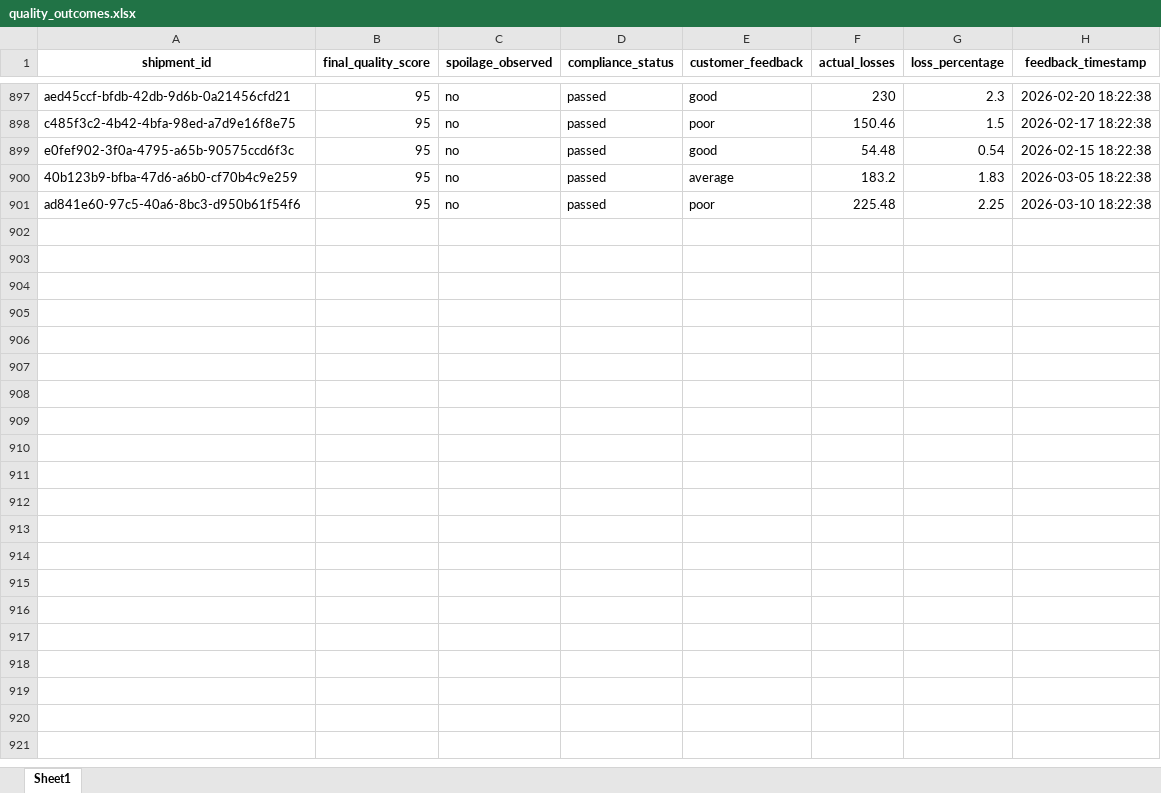
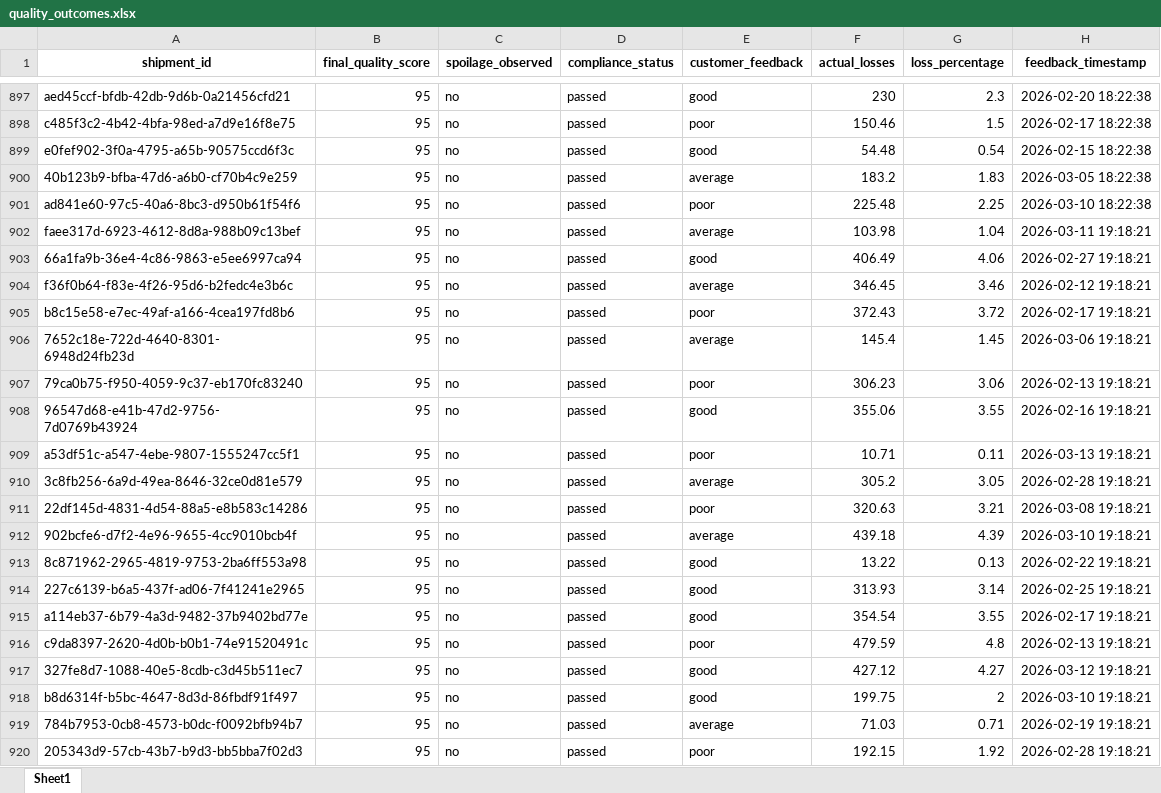
Before and after one commit to KavyaKunchaparthi/cold-chain-data-generator, an Excel workbook: quality_outcomes.xlsx, sheet Sheet1, drawn as a sheet; only a part is shown, gaps mark what is left out; values as stored, in another font and other column widths than the file's, no borders; the diff covers the shown part only; the diff names each change by its address in the sheet, - before the commit and + after, or states it on an @@ line.

```diff
--- a/quality_outcomes.xlsx (sheet Sheet1)
+++ b/quality_outcomes.xlsx (sheet Sheet1)
+row 902: faee317d-6923-4612-8d8a-988b09c13bef | 95 | no | passed | average | 103.98 | 1.04 | 2026-03-11 19:18:21
+row 903: 66a1fa9b-36e4-4c86-9863-e5ee6997ca94 | 95 | no | passed | good | 406.49 | 4.06 | 2026-02-27 19:18:21
+row 904: f36f0b64-f83e-4f26-95d6-b2fedc4e3b6c | 95 | no | passed | average | 346.45 | 3.46 | 2026-02-12 19:18:21
+row 905: b8c15e58-e7ec-49af-a166-4cea197fd8b6 | 95 | no | passed | poor | 372.43 | 3.72 | 2026-02-17 19:18:21
+row 906: 7652c18e-722d-4640-8301-6948d24fb23d | 95 | no | passed | average | 145.4 | 1.45 | 2026-03-06 19:18:21
+row 907: 79ca0b75-f950-4059-9c37-eb170fc83240 | 95 | no | passed | poor | 306.23 | 3.06 | 2026-02-13 19:18:21
+row 908: 96547d68-e41b-47d2-9756-7d0769b43924 | 95 | no | passed | good | 355.06 | 3.55 | 2026-02-16 19:18:21
+row 909: a53df51c-a547-4ebe-9807-1555247cc5f1 | 95 | no | passed | poor | 10.71 | 0.11 | 2026-03-13 19:18:21
+row 910: 3c8fb256-6a9d-49ea-8646-32ce0d81e579 | 95 | no | passed | average | 305.2 | 3.05 | 2026-02-28 19:18:21
+row 911: 22df145d-4831-4d54-88a5-e8b583c14286 | 95 | no | passed | poor | 320.63 | 3.21 | 2026-03-08 19:18:21
+row 912: 902bcfe6-d7f2-4e96-9655-4cc9010bcb4f | 95 | no | passed | average | 439.18 | 4.39 | 2026-03-10 19:18:21
+row 913: 8c871962-2965-4819-9753-2ba6ff553a98 | 95 | no | passed | good | 13.22 | 0.13 | 2026-02-22 19:18:21
+row 914: 227c6139-b6a5-437f-ad06-7f41241e2965 | 95 | no | passed | good | 313.93 | 3.14 | 2026-02-25 19:18:21
+row 915: a114eb37-6b79-4a3d-9482-37b9402bd77e | 95 | no | passed | good | 354.54 | 3.55 | 2026-02-17 19:18:21
+row 916: c9da8397-2620-4d0b-b0b1-74e91520491c | 95 | no | passed | poor | 479.59 | 4.8 | 2026-02-13 19:18:21
+row 917: 327fe8d7-1088-40e5-8cdb-c3d45b511ec7 | 95 | no | passed | good | 427.12 | 4.27 | 2026-03-12 19:18:21
+row 918: b8d6314f-b5bc-4647-8d3d-86fbdf91f497 | 95 | no | passed | good | 199.75 | 2 | 2026-03-10 19:18:21
+row 919: 784b7953-0cb8-4573-b0dc-f0092bfb94b7 | 95 | no | passed | average | 71.03 | 0.71 | 2026-02-19 19:18:21
+row 920: 205343d9-57cb-43b7-b9d3-bb5bba7f02d3 | 95 | no | passed | poor | 192.15 | 1.92 | 2026-02-28 19:18:21
```
Also changed, not shown: 31 added rows elsewhere in this sheet, decision_log.xlsx, events.xlsx, 4 other files.
